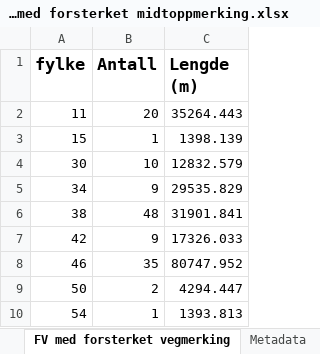
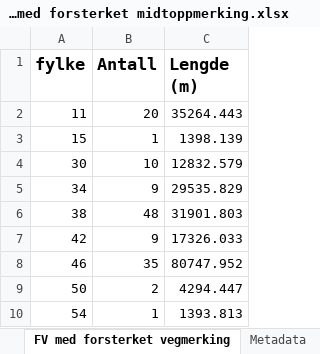
Before and after one commit to LtGlahn/kostrarapportering2020, an Excel workbook: kostraleveranse2020/Kostra 23 - Fylkesveg med forsterket midtoppmerking.xlsx, sheet FV med forsterket vegmerking, drawn as a sheet; values as stored, in another font and other column widths than the file's, no borders; the diff names each change by its address in the sheet, - before the commit and + after, or states it on an @@ line.

```diff
--- a/kostraleveranse2020/Kostra 23 - Fylkesveg med forsterket midtoppmerking.xlsx (sheet FV med forsterket vegmerking)
+++ b/kostraleveranse2020/Kostra 23 - Fylkesveg med forsterket midtoppmerking.xlsx (sheet FV med forsterket vegmerking)
-C6 (Lengde (m)): 31901.841
+C6 (Lengde (m)): 31901.803
```
Also changed, not shown: sheet Metadata, kostraleveranse2020/Kostra 17 - Bruer fylkesveg.xlsx, kostraleveranse2020/Kostra 18 - Bruer under 10t.xlsx, 11 other files.
